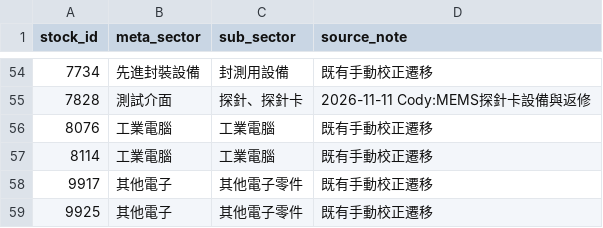
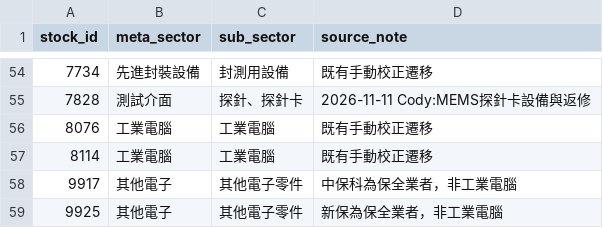
Before and after one commit to coody0111/tw-sector-tracker, a CSV file: data/sector_overrides.csv, drawn as a sheet; only a part is shown, gaps mark what is left out; the diff covers the shown part only.

```diff
--- a/data/sector_overrides.csv
+++ b/data/sector_overrides.csv
@@ -57,3 +57,3 @@
 8114,工業電腦,工業電腦,既有手動校正遷移
-9917,其他電子,其他電子零件,既有手動校正遷移
-9925,其他電子,其他電子零件,既有手動校正遷移
+9917,其他電子,其他電子零件,中保科為保全業者，非工業電腦
+9925,其他電子,其他電子零件,新保為保全業者，非工業電腦
```
Also changed, not shown: 35 edited cells elsewhere in this file, data/stock_universe.csv, 1 other file.
